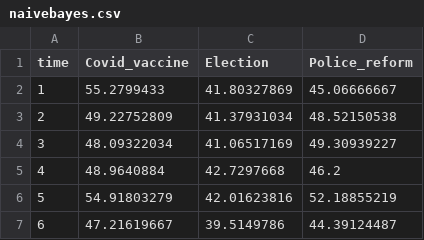
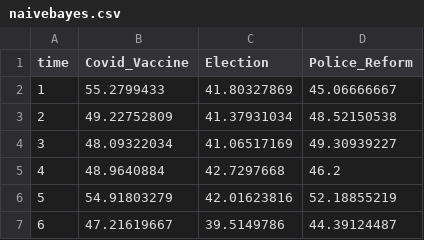
Before and after one commit to cgccomeau/bdbidata, a CSV file: naivebayes.csv, drawn as a sheet.

Commit message:
Update naivebayes.csv

```diff
--- a/naivebayes.csv
+++ b/naivebayes.csv
@@ -1,2 +1,2 @@
-time,Covid_vaccine,Election,Police_reform
+time,Covid_Vaccine,Election,Police_Reform
 1,55.2799433,41.80327869,45.06666667
```
